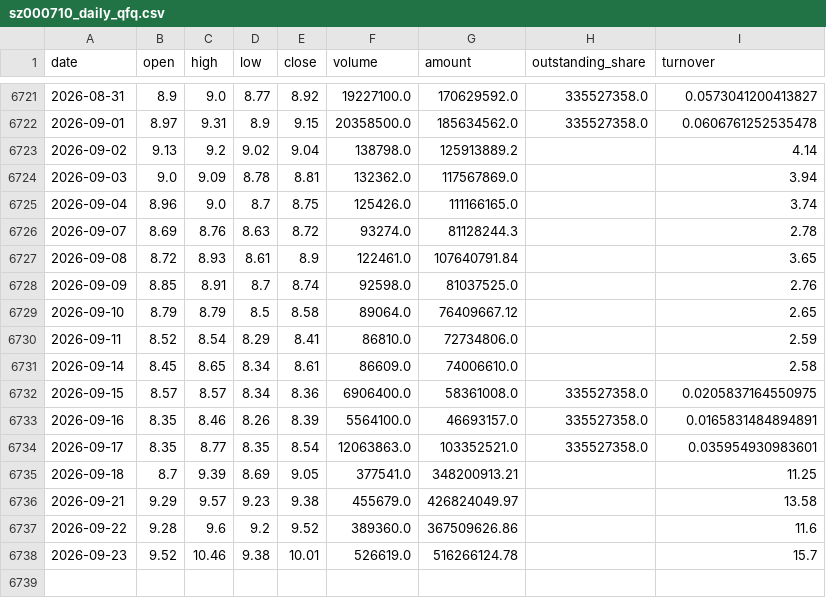
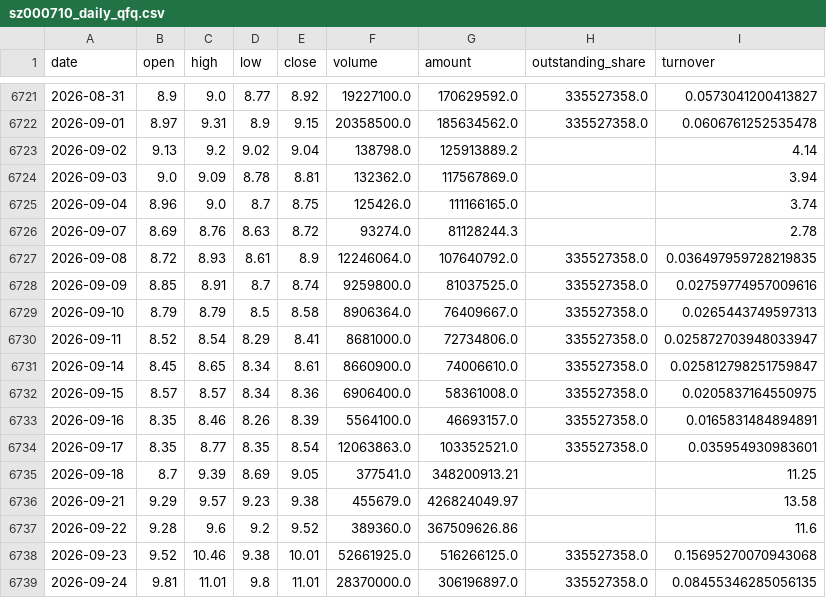
Before and after one commit to zhouyy858/BRJY_optimized, a CSV file: data/sz000710_daily_qfq.csv, drawn as a sheet; only a part is shown, gaps mark what is left out.

```diff
--- a/data/sz000710_daily_qfq.csv
+++ b/data/sz000710_daily_qfq.csv
@@ -6726,7 +6726,7 @@
 2026-09-07,8.69,8.76,8.63,8.72,93274.0,81128244.3,,2.78
-2026-09-08,8.72,8.93,8.61,8.9,122461.0,107640791.84,,3.65
-2026-09-09,8.85,8.91,8.7,8.74,92598.0,81037525.0,,2.76
-2026-09-10,8.79,8.79,8.5,8.58,89064.0,76409667.12,,2.65
-2026-09-11,8.52,8.54,8.29,8.41,86810.0,72734806.0,,2.59
-2026-09-14,8.45,8.65,8.34,8.61,86609.0,74006610.0,,2.58
+2026-09-08,8.72,8.93,8.61,8.9,12246064.0,107640792.0,335527358.0,0.036497959728219835
+2026-09-09,8.85,8.91,8.7,8.74,9259800.0,81037525.0,335527358.0,0.02759774957009616
+2026-09-10,8.79,8.79,8.5,8.58,8906364.0,76409667.0,335527358.0,0.0265443749597313
+2026-09-11,8.52,8.54,8.29,8.41,8681000.0,72734806.0,335527358.0,0.025872703948033947
+2026-09-14,8.45,8.65,8.34,8.61,8660900.0,74006610.0,335527358.0,0.025812798251759847
 2026-09-15,8.57,8.57,8.34,8.36,6906400.0,58361008.0,335527358.0,0.0205837164550975
@@ -6737,2 +6737,3 @@
 2026-09-22,9.28,9.6,9.2,9.52,389360.0,367509626.86,,11.6
-2026-09-23,9.52,10.46,9.38,10.01,526619.0,516266124.78,,15.7
+2026-09-23,9.52,10.46,9.38,10.01,52661925.0,516266125.0,335527358.0,0.15695270070943068
+2026-09-24,9.81,11.01,9.8,11.01,28370000.0,306196897.0,335527358.0,0.08455346285056135
```
Also changed, not shown: data/signal_log.csv, data/ths_gene_sequencing_daily.csv, 2 other files.
